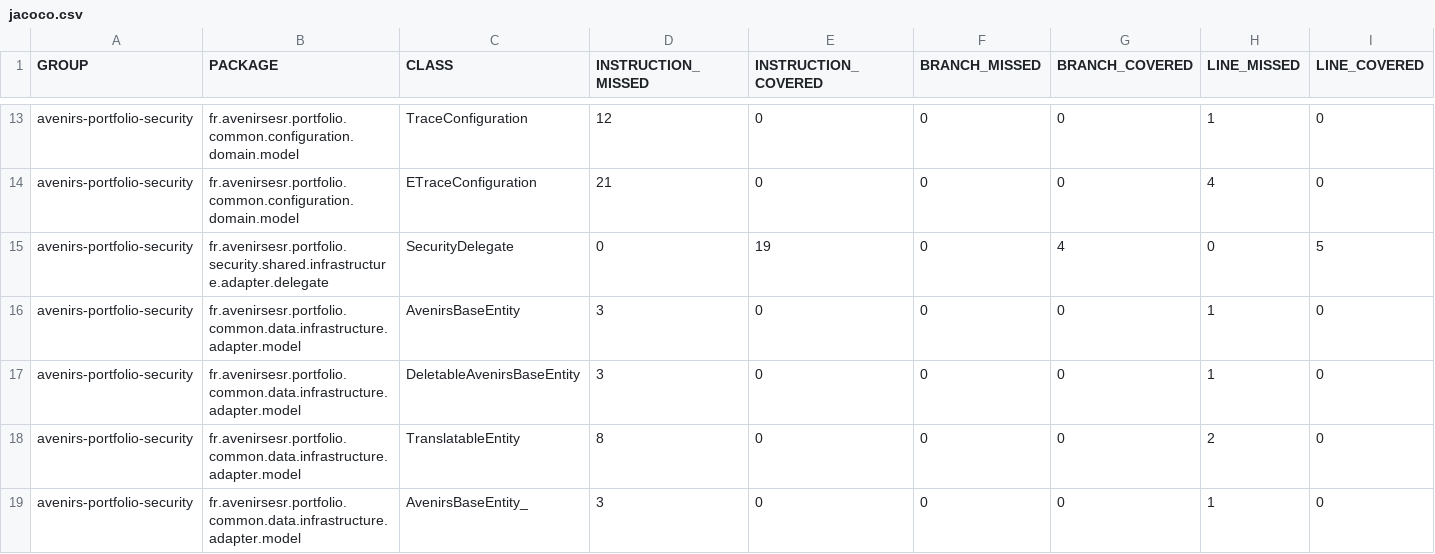
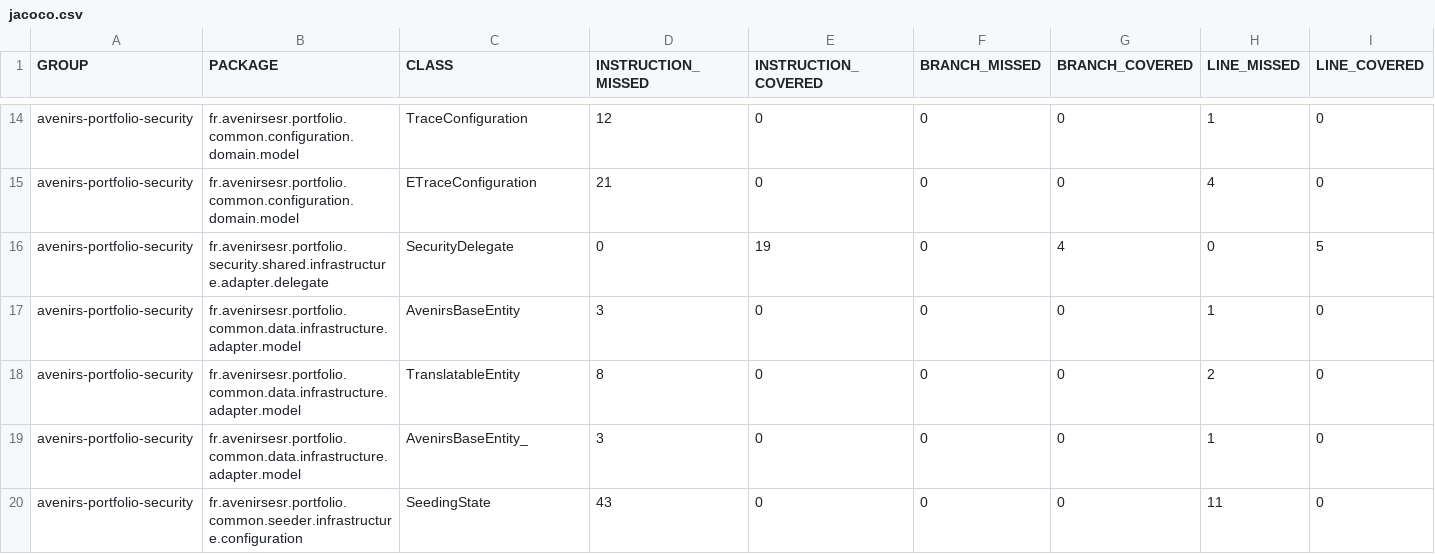
Before and after one commit to avenirs-esr/avenirs-portfolio-security, a CSV file: docs/jacoco-report/jacoco/jacoco.csv, drawn as a sheet; only a part is shown, gaps mark what is left out; the shorter side is filled out with more unchanged rows; removed rows and columns are numbered as before the commit, all else as after; rows hold the shown columns only; the diff covers the shown part only; the diff names each change by its address in the sheet, - before the commit and + after, or states it on an @@ line.

```diff
--- a/docs/jacoco-report/jacoco/jacoco.csv
+++ b/docs/jacoco-report/jacoco/jacoco.csv
-row 17: avenirs-portfolio-security | fr.avenirsesr.portfolio.common.data.infrastructure.adapter.model | DeletableAvenirsBaseEntity | 3 | 0 | 0 | 0 | 1 | 0
```
Also changed, not shown: 5 added rows, 3 removed rows and 9 edited cells elsewhere in this file, 59 other files.
